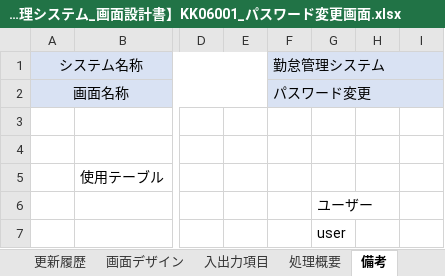
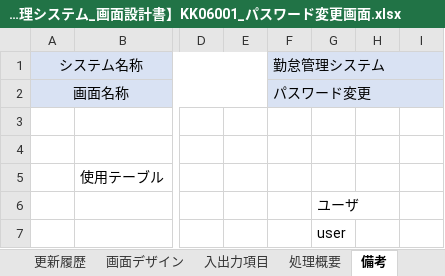
Before and after one commit to senshinsoft/ss-kintai, an Excel workbook: docs/画面設計書/【勤怠管理システム_画面設計書】KK06001_パスワード変更画面.xlsx, sheet 備考, drawn as a sheet; only a part is shown, gaps mark what is left out; values as stored, in another font and other column widths than the file's, no borders; the diff names each change by its address in the sheet, - before the commit and + after, or states it on an @@ line.

```diff
--- a/docs/画面設計書/【勤怠管理システム_画面設計書】KK06001_パスワード変更画面.xlsx (sheet 備考)
+++ b/docs/画面設計書/【勤怠管理システム_画面設計書】KK06001_パスワード変更画面.xlsx (sheet 備考)
-G6: ユーザー
+G6: ユーザ
```
Also changed, not shown: sheet 入出力項目, sheet 更新履歴, other sheet tabs, docs/画面設計書/【勤怠管理システム_画面設計書】KK02001_月別一覧画面.xlsx, docs/画面設計書/【勤怠管理システム_画面設計書】KK03001_社員一覧画面.xlsx, 1 other file.
